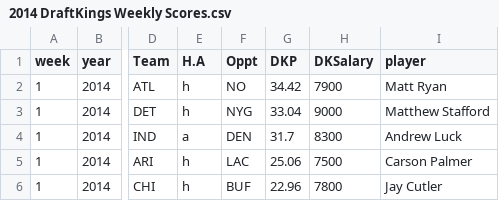
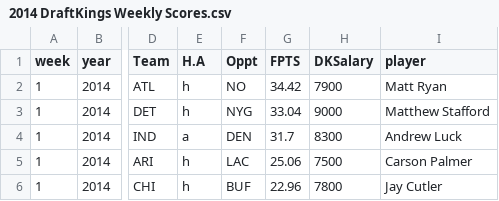
Before and after one commit to samhoppen/Fantasy-Evaluator, a CSV file: Data/2014 DraftKings Weekly Scores.csv, drawn as a sheet; only a part is shown, gaps mark what is left out; the diff names each change by its address in the sheet, - before the commit and + after, or states it on an @@ line.

Commit message:
Change columns to FPTS instead of DKP/FDP

```diff
--- a/Data/2014 DraftKings Weekly Scores.csv
+++ b/Data/2014 DraftKings Weekly Scores.csv
-G1: DKP
+G1: FPTS
```
Also changed, not shown: Data/2014 FanDuel Weekly Scores.csv, Data/2015 DraftKings Weekly Scores.csv, 9 other files.
